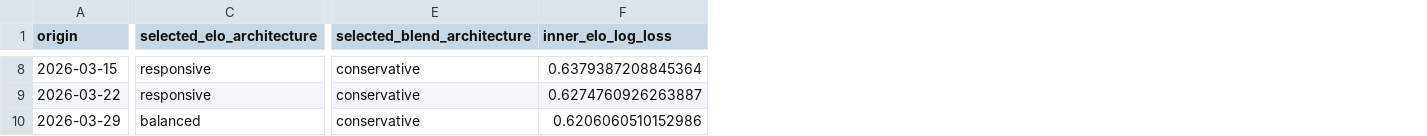
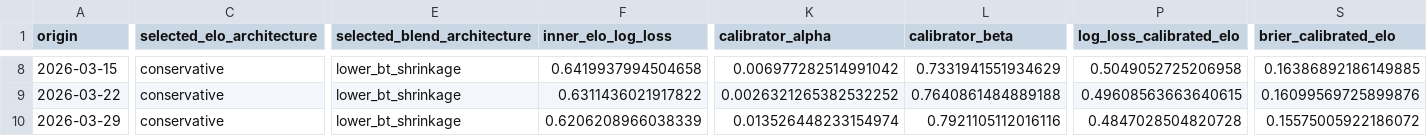
Before and after one commit to Risky-Scout/nba-home-win-probability-model, a CSV file: artifacts/nested_frozen_block_folds.csv, drawn as a sheet; only a part is shown, gaps mark what is left out; the diff covers the shown part only; the diff names each change by its address in the sheet, - before the commit and + after, or states it on an @@ line.

```diff
--- a/artifacts/nested_frozen_block_folds.csv
+++ b/artifacts/nested_frozen_block_folds.csv
+column K (calibrator_alpha), rows 8-10: 0.006977282514991042 | 0.0026321265382532252 | 0.013526448233154974
+column L (calibrator_beta), rows 8-10: 0.7331941551934629 | 0.7640861484889188 | 0.7921105112016116
+column P (log_loss_calibrated_elo), rows 8-10: 0.5049052725206958 | 0.49608563663640615 | 0.4847028504820728
+column S (brier_calibrated_elo), rows 8-10: 0.16386892186149885 | 0.16099569725899876 | 0.15575005922186072
-C8:C9 (selected_elo_architecture): responsive
+C8:C9 (selected_elo_architecture): conservative
-E8:E10 (selected_blend_architecture): conservative
+E8:E10 (selected_blend_architecture): lower_bt_shrinkage
-F8 (inner_elo_log_loss): 0.6379387208845364
+F8 (inner_elo_log_loss): 0.6419937994504658
-F9 (inner_elo_log_loss): 0.6274760926263887
+F9 (inner_elo_log_loss): 0.6311436021917822
-C10 (selected_elo_architecture): balanced
+C10 (selected_elo_architecture): conservative
-F10 (inner_elo_log_loss): 0.6206060510152986
+F10 (inner_elo_log_loss): 0.6206208966038339
```
Also changed, not shown: 88 edited cells elsewhere in this file, artifacts/march_architecture_results.csv, artifacts/march_tuning_top_candidates.csv, 44 other files.
